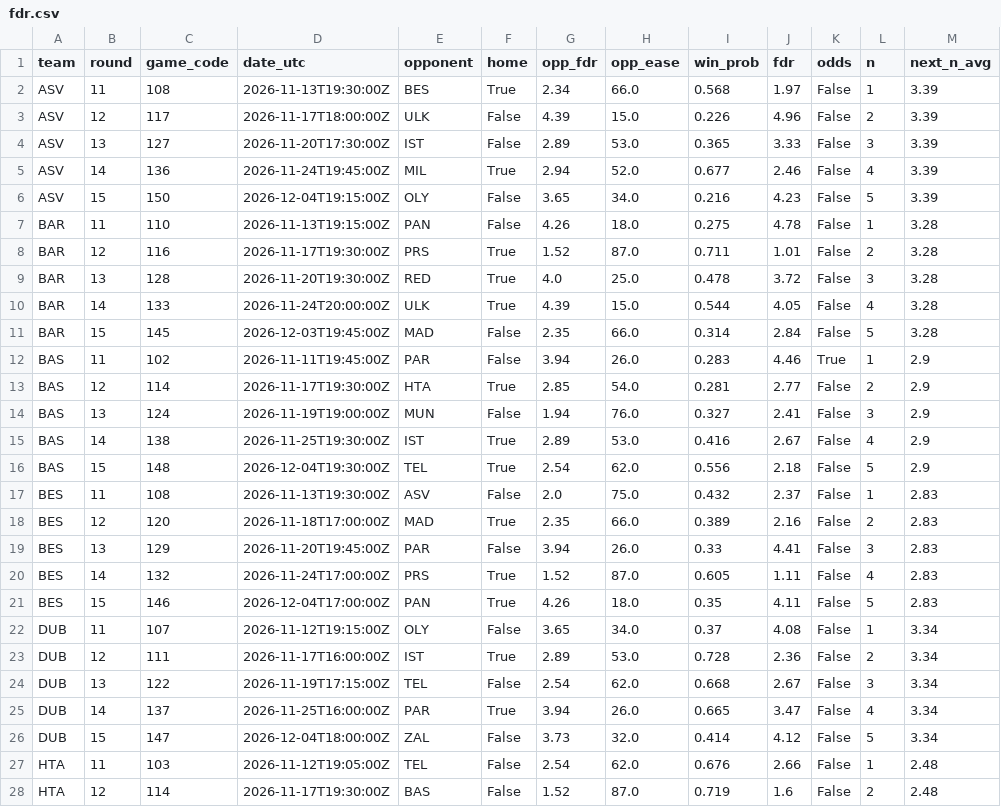
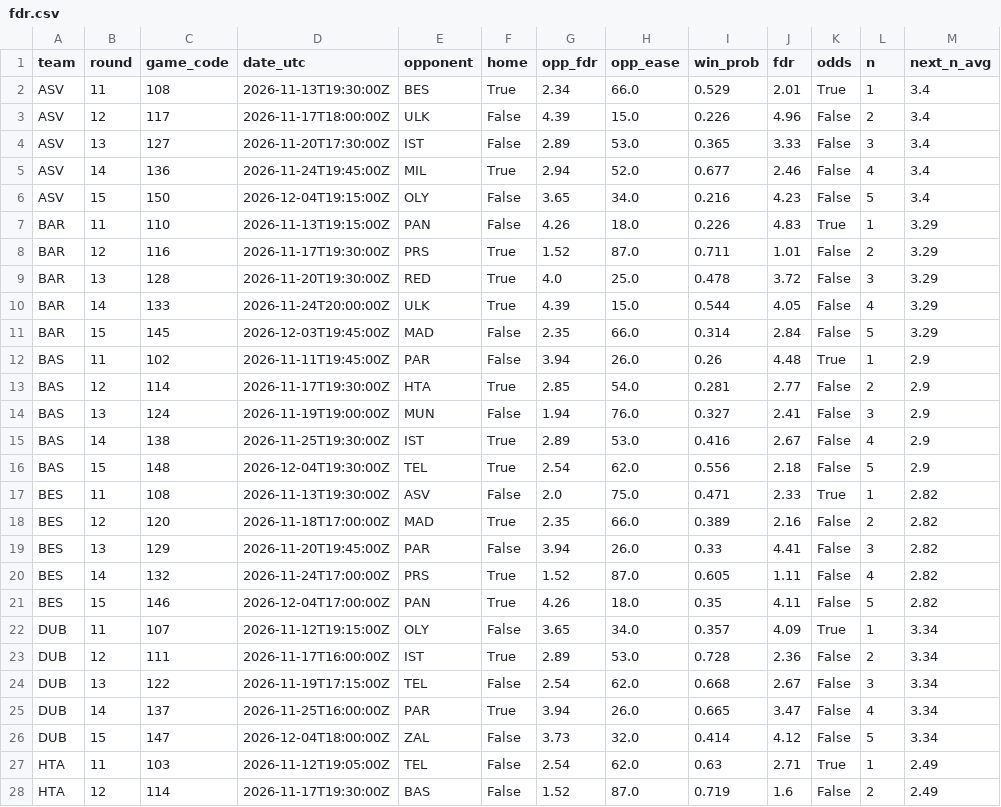
Before and after one commit to ktsiantopoulos/euroleague-fantasy-agent, a CSV file: data/processed/fdr.csv, drawn as a sheet; only a part is shown; the diff covers the shown part only.

```diff
--- a/data/processed/fdr.csv
+++ b/data/processed/fdr.csv
@@ -1,13 +1,13 @@
 team,round,game_code,date_utc,opponent,home,opp_fdr,opp_ease,win_prob,fdr,odds,n,next_n_avg
-ASV,11,108,2026-11-13T19:30:00Z,BES,True,2.34,66.0,0.568,1.97,False,1,3.39
-ASV,12,117,2026-11-17T18:00:00Z,ULK,False,4.39,15.0,0.226,4.96,False,2,3.39
-ASV,13,127,2026-11-20T17:30:00Z,IST,False,2.89,53.0,0.365,3.33,False,3,3.39
-ASV,14,136,2026-11-24T19:45:00Z,MIL,True,2.94,52.0,0.677,2.46,False,4,3.39
-ASV,15,150,2026-12-04T19:15:00Z,OLY,False,3.65,34.0,0.216,4.23,False,5,3.39
-BAR,11,110,2026-11-13T19:15:00Z,PAN,False,4.26,18.0,0.275,4.78,False,1,3.28
-BAR,12,116,2026-11-17T19:30:00Z,PRS,True,1.52,87.0,0.711,1.01,False,2,3.28
-BAR,13,128,2026-11-20T19:30:00Z,RED,True,4.0,25.0,0.478,3.72,False,3,3.28
-BAR,14,133,2026-11-24T20:00:00Z,ULK,True,4.39,15.0,0.544,4.05,False,4,3.28
-BAR,15,145,2026-12-03T19:45:00Z,MAD,False,2.35,66.0,0.314,2.84,False,5,3.28
-BAS,11,102,2026-11-11T19:45:00Z,PAR,False,3.94,26.0,0.283,4.46,True,1,2.9
+ASV,11,108,2026-11-13T19:30:00Z,BES,True,2.34,66.0,0.529,2.01,True,1,3.4
+ASV,12,117,2026-11-17T18:00:00Z,ULK,False,4.39,15.0,0.226,4.96,False,2,3.4
+ASV,13,127,2026-11-20T17:30:00Z,IST,False,2.89,53.0,0.365,3.33,False,3,3.4
+ASV,14,136,2026-11-24T19:45:00Z,MIL,True,2.94,52.0,0.677,2.46,False,4,3.4
+ASV,15,150,2026-12-04T19:15:00Z,OLY,False,3.65,34.0,0.216,4.23,False,5,3.4
+BAR,11,110,2026-11-13T19:15:00Z,PAN,False,4.26,18.0,0.226,4.83,True,1,3.29
+BAR,12,116,2026-11-17T19:30:00Z,PRS,True,1.52,87.0,0.711,1.01,False,2,3.29
+BAR,13,128,2026-11-20T19:30:00Z,RED,True,4.0,25.0,0.478,3.72,False,3,3.29
+BAR,14,133,2026-11-24T20:00:00Z,ULK,True,4.39,15.0,0.544,4.05,False,4,3.29
+BAR,15,145,2026-12-03T19:45:00Z,MAD,False,2.35,66.0,0.314,2.84,False,5,3.29
+BAS,11,102,2026-11-11T19:45:00Z,PAR,False,3.94,26.0,0.26,4.48,True,1,2.9
 BAS,12,114,2026-11-17T19:30:00Z,HTA,True,2.85,54.0,0.281,2.77,False,2,2.9
@@ -16,8 +16,8 @@ BAS,14,138,2026-11-25T19:30:00Z,IST,True,2.89,53.0,0.416,2.67,False,4,2.9
 BAS,15,148,2026-12-04T19:30:00Z,TEL,True,2.54,62.0,0.556,2.18,False,5,2.9
-BES,11,108,2026-11-13T19:30:00Z,ASV,False,2.0,75.0,0.432,2.37,False,1,2.83
-BES,12,120,2026-11-18T17:00:00Z,MAD,True,2.35,66.0,0.389,2.16,False,2,2.83
-BES,13,129,2026-11-20T19:45:00Z,PAR,False,3.94,26.0,0.33,4.41,False,3,2.83
-BES,14,132,2026-11-24T17:00:00Z,PRS,True,1.52,87.0,0.605,1.11,False,4,2.83
-BES,15,146,2026-12-04T17:00:00Z,PAN,True,4.26,18.0,0.35,4.11,False,5,2.83
-DUB,11,107,2026-11-12T19:15:00Z,OLY,False,3.65,34.0,0.37,4.08,False,1,3.34
+BES,11,108,2026-11-13T19:30:00Z,ASV,False,2.0,75.0,0.471,2.33,True,1,2.82
+BES,12,120,2026-11-18T17:00:00Z,MAD,True,2.35,66.0,0.389,2.16,False,2,2.82
+BES,13,129,2026-11-20T19:45:00Z,PAR,False,3.94,26.0,0.33,4.41,False,3,2.82
+BES,14,132,2026-11-24T17:00:00Z,PRS,True,1.52,87.0,0.605,1.11,False,4,2.82
+BES,15,146,2026-12-04T17:00:00Z,PAN,True,4.26,18.0,0.35,4.11,False,5,2.82
+DUB,11,107,2026-11-12T19:15:00Z,OLY,False,3.65,34.0,0.357,4.09,True,1,3.34
 DUB,12,111,2026-11-17T16:00:00Z,IST,True,2.89,53.0,0.728,2.36,False,2,3.34
@@ -26,3 +26,3 @@ DUB,14,137,2026-11-25T16:00:00Z,PAR,True,3.94,26.0,0.665,3.47,False,4,3.34
 DUB,15,147,2026-12-04T18:00:00Z,ZAL,False,3.73,32.0,0.414,4.12,False,5,3.34
-HTA,11,103,2026-11-12T19:05:00Z,TEL,False,2.54,62.0,0.676,2.66,False,1,2.48
-HTA,12,114,2026-11-17T19:30:00Z,BAS,False,1.52,87.0,0.719,1.6,False,2,2.48
+HTA,11,103,2026-11-12T19:05:00Z,TEL,False,2.54,62.0,0.63,2.71,True,1,2.49
+HTA,12,114,2026-11-17T19:30:00Z,BAS,False,1.52,87.0,0.719,1.6,False,2,2.49
```
Also changed, not shown: 86 edited cells elsewhere in this file, data/external/fantasyedge_players.csv, data/prices/md_11.csv, 16 other files.
